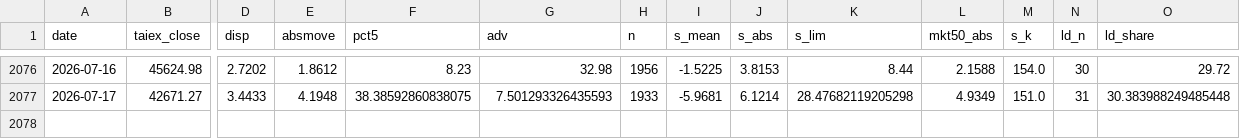
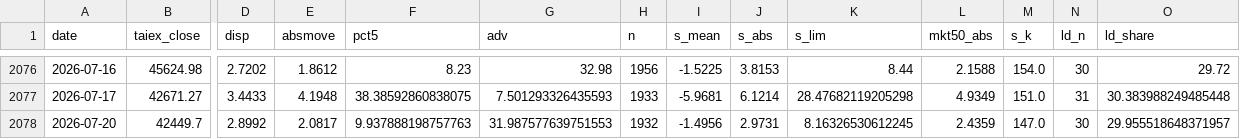
Before and after one commit to kidd0368/kidd0368.github.io, a CSV file: taiwan_vol/data/metrics.csv, drawn as a sheet; only a part is shown, gaps mark what is left out; rows hold the shown columns only; the diff names each change by its address in the sheet, - before the commit and + after, or states it on an @@ line.

```diff
--- a/taiwan_vol/data/metrics.csv
+++ b/taiwan_vol/data/metrics.csv
+row 2078: 2026-07-20 | 42449.7 | 2.8992 | 2.0817 | 9.937888198757763 | 31.987577639751553 | 1932 | -1.4956 | 2.9731 | 8.16326530612245 | 2.4359 | 147.0 | 30 | 29.955518648371957
```
Also changed, not shown: taiwan_vol/data/state_caps.csv, taiwan_vol/data/state_meta.csv, 3 other files.
